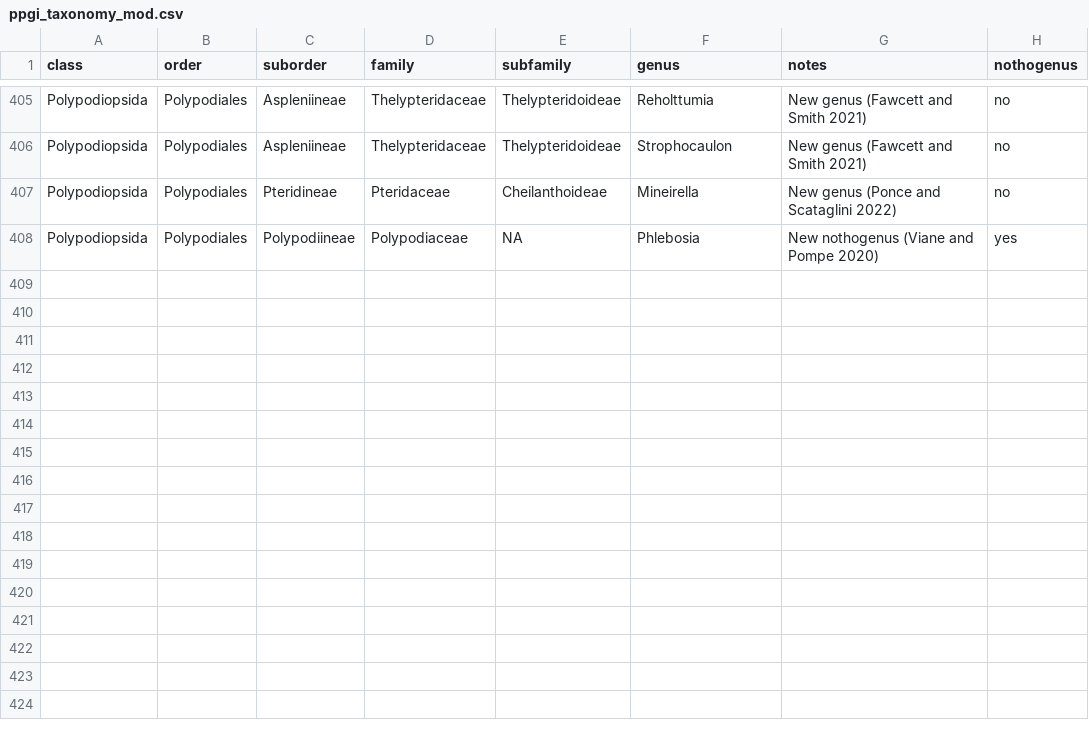
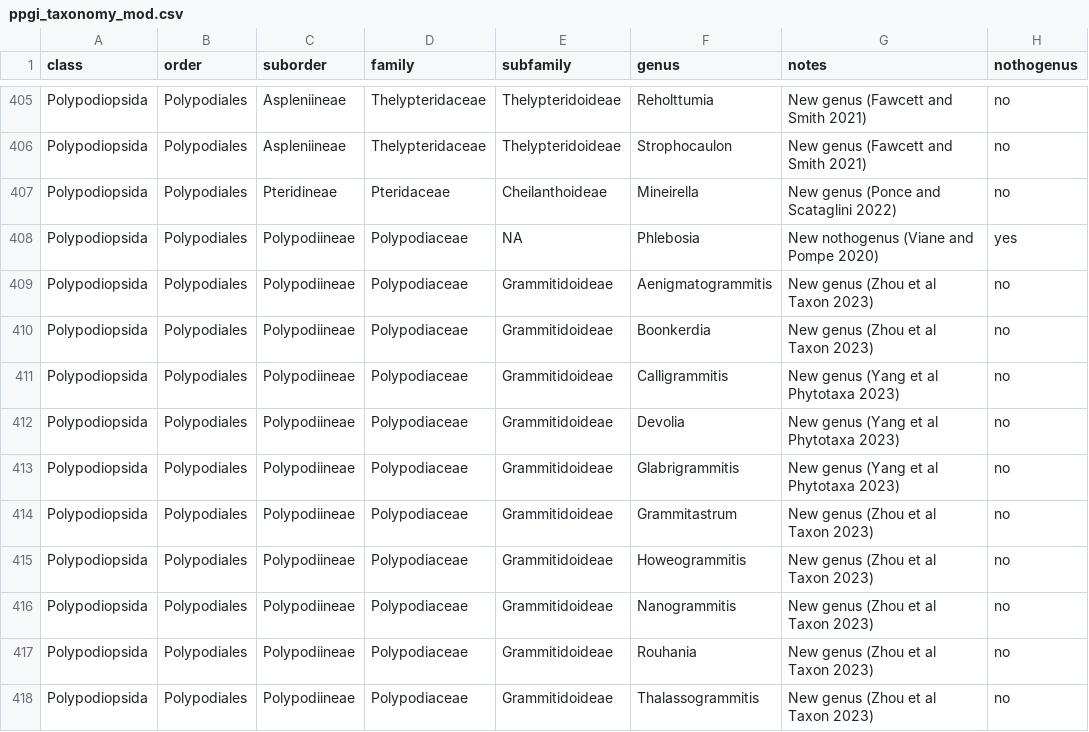
Before and after one commit to fernphy/ftol, a CSV file: _targets/user/data_raw/ppgi_taxonomy_mod.csv, drawn as a sheet; only a part is shown, gaps mark what is left out.

Commit message:
Update ppgi_taxonomy_mod

```diff
--- a/_targets/user/data_raw/ppgi_taxonomy_mod.csv
+++ b/_targets/user/data_raw/ppgi_taxonomy_mod.csv
@@ -408 +408,11 @@ Polypodiopsida,Polypodiales,Pteridineae,Pteridaceae,Cheilanthoideae,Mineirella,N
 Polypodiopsida,Polypodiales,Polypodiineae,Polypodiaceae,NA,Phlebosia,New nothogenus (Viane and Pompe 2020),yes
+Polypodiopsida,Polypodiales,Polypodiineae,Polypodiaceae,Grammitidoideae,Aenigmatogrammitis,New genus (Zhou et al Taxon 2023),no
+Polypodiopsida,Polypodiales,Polypodiineae,Polypodiaceae,Grammitidoideae,Boonkerdia,New genus (Zhou et al Taxon 2023),no
+Polypodiopsida,Polypodiales,Polypodiineae,Polypodiaceae,Grammitidoideae,Calligrammitis,New genus (Yang et al Phytotaxa 2023),no
+Polypodiopsida,Polypodiales,Polypodiineae,Polypodiaceae,Grammitidoideae,Devolia,New genus (Yang et al Phytotaxa 2023),no
+Polypodiopsida,Polypodiales,Polypodiineae,Polypodiaceae,Grammitidoideae,Glabrigrammitis,New genus (Yang et al Phytotaxa 2023),no
+Polypodiopsida,Polypodiales,Polypodiineae,Polypodiaceae,Grammitidoideae,Grammitastrum,New genus (Zhou et al Taxon 2023),no
+Polypodiopsida,Polypodiales,Polypodiineae,Polypodiaceae,Grammitidoideae,Howeogrammitis,New genus (Zhou et al Taxon 2023),no
+Polypodiopsida,Polypodiales,Polypodiineae,Polypodiaceae,Grammitidoideae,Nanogrammitis,New genus (Zhou et al Taxon 2023),no
+Polypodiopsida,Polypodiales,Polypodiineae,Polypodiaceae,Grammitidoideae,Rouhania,New genus (Zhou et al Taxon 2023),no
+Polypodiopsida,Polypodiales,Polypodiineae,Polypodiaceae,Grammitidoideae,Thalassogrammitis,New genus (Zhou et al Taxon 2023),no
```
Also changed, not shown: 1 other file.
